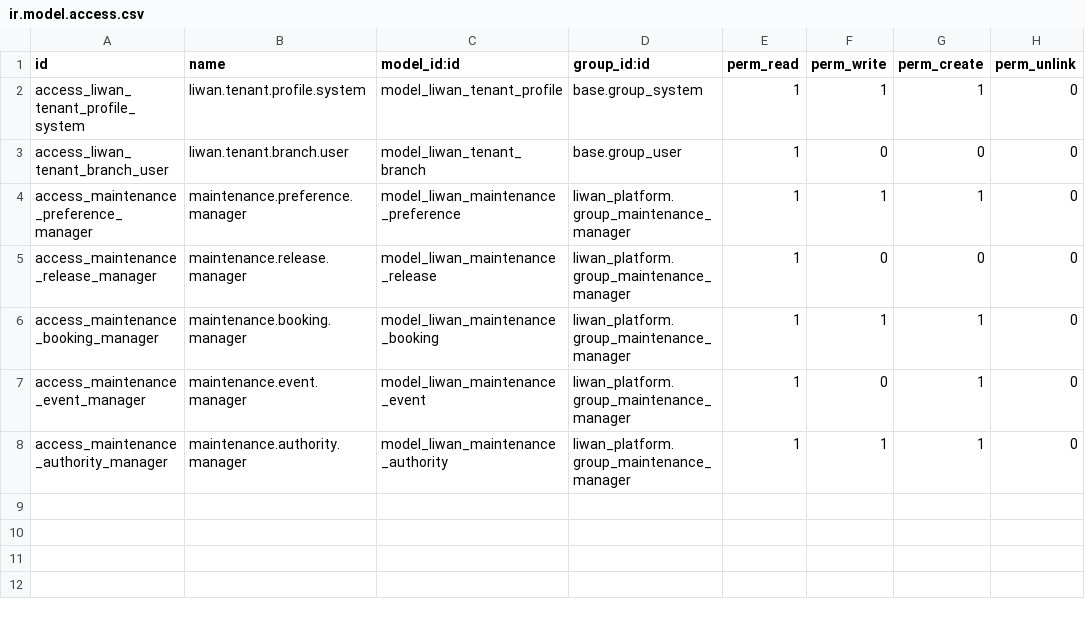
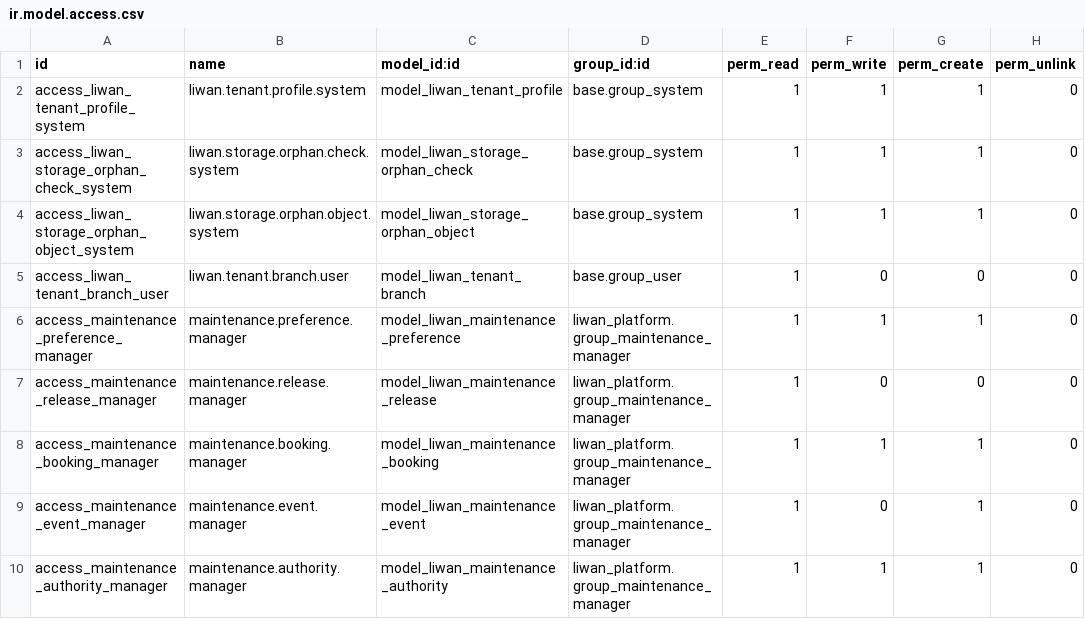
Before and after one commit to tariiq222/liwan, a CSV file: odoo-addons/liwan_platform/security/ir.model.access.csv, drawn as a sheet.

Commit message:
feat(platform): report orphan objects in tenant file storage daily

```diff
--- a/odoo-addons/liwan_platform/security/ir.model.access.csv
+++ b/odoo-addons/liwan_platform/security/ir.model.access.csv
@@ -2,2 +2,4 @@ id,name,model_id:id,group_id:id,perm_read,perm_write,perm_create,perm_unlink
 access_liwan_tenant_profile_system,liwan.tenant.profile.system,model_liwan_tenant_profile,base.group_system,1,1,1,0
+access_liwan_storage_orphan_check_system,liwan.storage.orphan.check.system,model_liwan_storage_orphan_check,base.group_system,1,1,1,0
+access_liwan_storage_orphan_object_system,liwan.storage.orphan.object.system,model_liwan_storage_orphan_object,base.group_system,1,1,1,0
 access_liwan_tenant_branch_user,liwan.tenant.branch.user,model_liwan_tenant_branch,base.group_user,1,0,0,0
```
Also changed, not shown: 6 other files.
